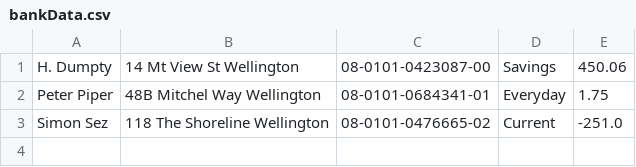
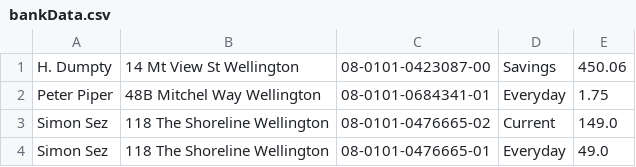
Before and after one commit to ravjivi/Kawaii-Bank, a CSV file: Kawaii-Bank/bankData.csv, drawn as a sheet.

```diff
--- a/Kawaii-Bank/bankData.csv
+++ b/Kawaii-Bank/bankData.csv
@@ -2,2 +2,3 @@ H. Dumpty,14 Mt View St Wellington,08-0101-0423087-00,Savings,450.06
 Peter Piper,48B Mitchel Way Wellington,08-0101-0684341-01,Everyday,1.75
-Simon Sez,118 The Shoreline Wellington,08-0101-0476665-02,Current,-251.0
+Simon Sez,118 The Shoreline Wellington,08-0101-0476665-02,Current,149.0
+Simon Sez,118 The Shoreline Wellington,08-0101-0476665-01,Everyday,49.0
```
Also changed, not shown: 3 other files.
